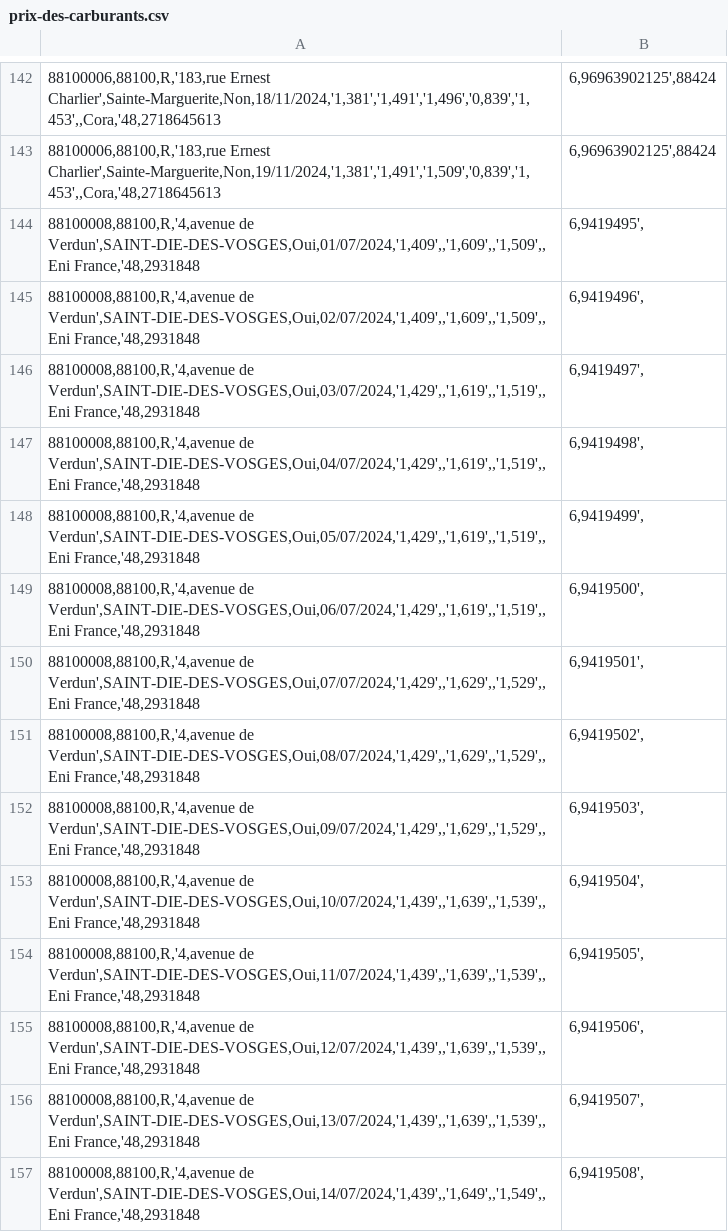
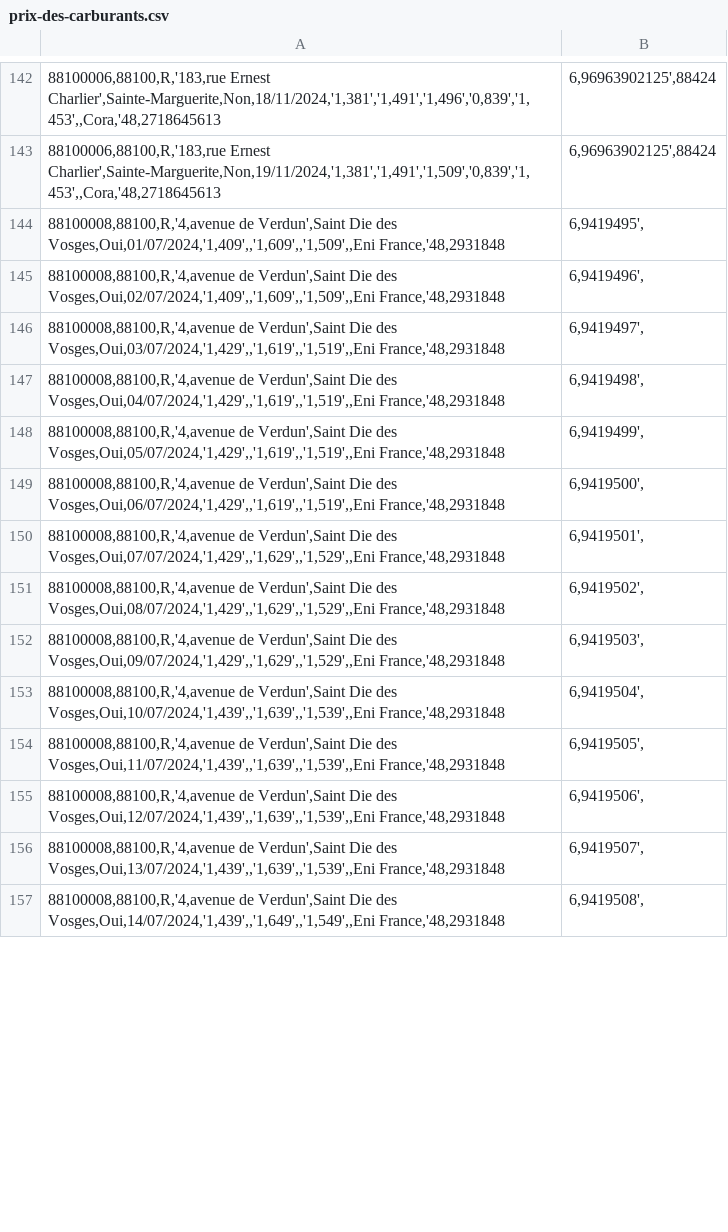
Before and after one commit to medina474/medina474.github.io, a CSV file: programmationc/TD/td6/prix-des-carburants.csv, drawn as a sheet; only a part is shown, gaps mark what is left out; the diff covers the shown part only.

```diff
--- a/programmationc/TD/td6/prix-des-carburants.csv
+++ b/programmationc/TD/td6/prix-des-carburants.csv
@@ -143,15 +143,15 @@
 88100006,88100,R,'183,rue Ernest Charlier',Sainte-Marguerite,Non,19/11/2024,'1,381','1,491','1,509','0,839','1,453',,Cora,'48,2718645613;6,96963902125',88424
-88100008,88100,R,'4,avenue de Verdun',SAINT-DIE-DES-VOSGES,Oui,01/07/2024,'1,409',,'1,609',,'1,509',,Eni France,'48,2931848;6,9419495',
-88100008,88100,R,'4,avenue de Verdun',SAINT-DIE-DES-VOSGES,Oui,02/07/2024,'1,409',,'1,609',,'1,509',,Eni France,'48,2931848;6,9419496',
-88100008,88100,R,'4,avenue de Verdun',SAINT-DIE-DES-VOSGES,Oui,03/07/2024,'1,429',,'1,619',,'1,519',,Eni France,'48,2931848;6,9419497',
-88100008,88100,R,'4,avenue de Verdun',SAINT-DIE-DES-VOSGES,Oui,04/07/2024,'1,429',,'1,619',,'1,519',,Eni France,'48,2931848;6,9419498',
-88100008,88100,R,'4,avenue de Verdun',SAINT-DIE-DES-VOSGES,Oui,05/07/2024,'1,429',,'1,619',,'1,519',,Eni France,'48,2931848;6,9419499',
-88100008,88100,R,'4,avenue de Verdun',SAINT-DIE-DES-VOSGES,Oui,06/07/2024,'1,429',,'1,619',,'1,519',,Eni France,'48,2931848;6,9419500',
-88100008,88100,R,'4,avenue de Verdun',SAINT-DIE-DES-VOSGES,Oui,07/07/2024,'1,429',,'1,629',,'1,529',,Eni France,'48,2931848;6,9419501',
-88100008,88100,R,'4,avenue de Verdun',SAINT-DIE-DES-VOSGES,Oui,08/07/2024,'1,429',,'1,629',,'1,529',,Eni France,'48,2931848;6,9419502',
-88100008,88100,R,'4,avenue de Verdun',SAINT-DIE-DES-VOSGES,Oui,09/07/2024,'1,429',,'1,629',,'1,529',,Eni France,'48,2931848;6,9419503',
-88100008,88100,R,'4,avenue de Verdun',SAINT-DIE-DES-VOSGES,Oui,10/07/2024,'1,439',,'1,639',,'1,539',,Eni France,'48,2931848;6,9419504',
-88100008,88100,R,'4,avenue de Verdun',SAINT-DIE-DES-VOSGES,Oui,11/07/2024,'1,439',,'1,639',,'1,539',,Eni France,'48,2931848;6,9419505',
-88100008,88100,R,'4,avenue de Verdun',SAINT-DIE-DES-VOSGES,Oui,12/07/2024,'1,439',,'1,639',,'1,539',,Eni France,'48,2931848;6,9419506',
-88100008,88100,R,'4,avenue de Verdun',SAINT-DIE-DES-VOSGES,Oui,13/07/2024,'1,439',,'1,639',,'1,539',,Eni France,'48,2931848;6,9419507',
-88100008,88100,R,'4,avenue de Verdun',SAINT-DIE-DES-VOSGES,Oui,14/07/2024,'1,439',,'1,649',,'1,549',,Eni France,'48,2931848;6,9419508',
+88100008,88100,R,'4,avenue de Verdun',Saint Die des Vosges,Oui,01/07/2024,'1,409',,'1,609',,'1,509',,Eni France,'48,2931848;6,9419495',
+88100008,88100,R,'4,avenue de Verdun',Saint Die des Vosges,Oui,02/07/2024,'1,409',,'1,609',,'1,509',,Eni France,'48,2931848;6,9419496',
+88100008,88100,R,'4,avenue de Verdun',Saint Die des Vosges,Oui,03/07/2024,'1,429',,'1,619',,'1,519',,Eni France,'48,2931848;6,9419497',
+88100008,88100,R,'4,avenue de Verdun',Saint Die des Vosges,Oui,04/07/2024,'1,429',,'1,619',,'1,519',,Eni France,'48,2931848;6,9419498',
+88100008,88100,R,'4,avenue de Verdun',Saint Die des Vosges,Oui,05/07/2024,'1,429',,'1,619',,'1,519',,Eni France,'48,2931848;6,9419499',
+88100008,88100,R,'4,avenue de Verdun',Saint Die des Vosges,Oui,06/07/2024,'1,429',,'1,619',,'1,519',,Eni France,'48,2931848;6,9419500',
+88100008,88100,R,'4,avenue de Verdun',Saint Die des Vosges,Oui,07/07/2024,'1,429',,'1,629',,'1,529',,Eni France,'48,2931848;6,9419501',
+88100008,88100,R,'4,avenue de Verdun',Saint Die des Vosges,Oui,08/07/2024,'1,429',,'1,629',,'1,529',,Eni France,'48,2931848;6,9419502',
+88100008,88100,R,'4,avenue de Verdun',Saint Die des Vosges,Oui,09/07/2024,'1,429',,'1,629',,'1,529',,Eni France,'48,2931848;6,9419503',
+88100008,88100,R,'4,avenue de Verdun',Saint Die des Vosges,Oui,10/07/2024,'1,439',,'1,639',,'1,539',,Eni France,'48,2931848;6,9419504',
+88100008,88100,R,'4,avenue de Verdun',Saint Die des Vosges,Oui,11/07/2024,'1,439',,'1,639',,'1,539',,Eni France,'48,2931848;6,9419505',
+88100008,88100,R,'4,avenue de Verdun',Saint Die des Vosges,Oui,12/07/2024,'1,439',,'1,639',,'1,539',,Eni France,'48,2931848;6,9419506',
+88100008,88100,R,'4,avenue de Verdun',Saint Die des Vosges,Oui,13/07/2024,'1,439',,'1,639',,'1,539',,Eni France,'48,2931848;6,9419507',
+88100008,88100,R,'4,avenue de Verdun',Saint Die des Vosges,Oui,14/07/2024,'1,439',,'1,649',,'1,549',,Eni France,'48,2931848;6,9419508',
```
Also changed, not shown: 128 edited cells elsewhere in this file, 1 other file.
